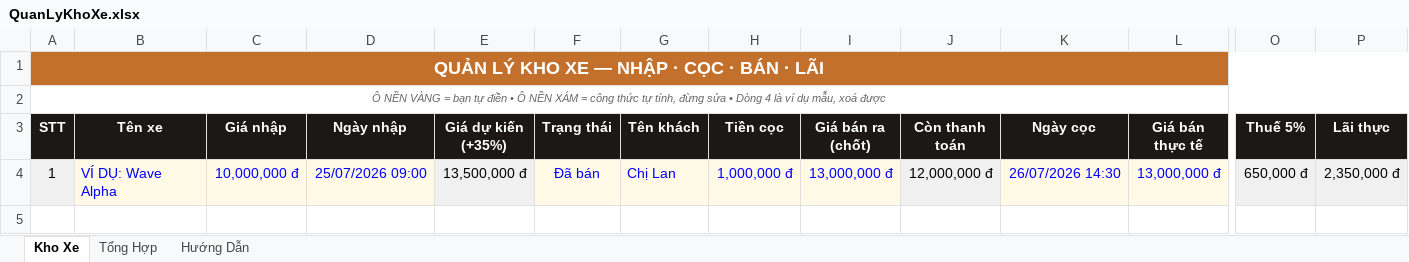
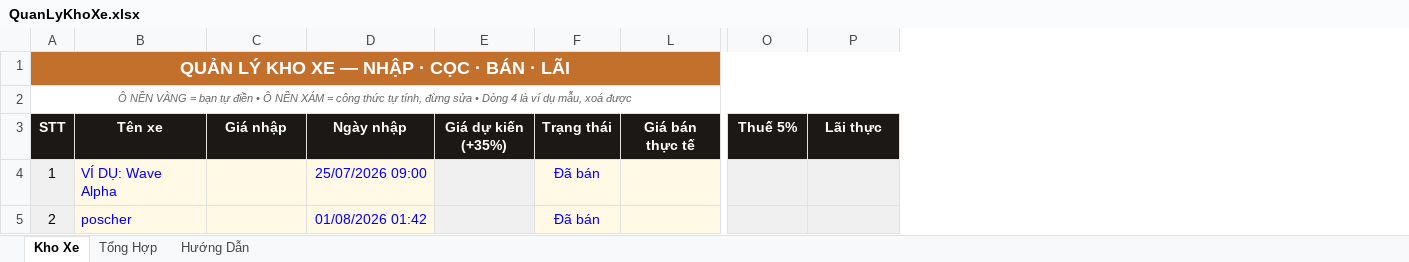
Before and after one commit to khanh-SPN/BuonBanXe, an Excel workbook: QuanLyKhoXe.xlsx, sheet Kho Xe, drawn as a sheet; only a part is shown, gaps mark what is left out; values as stored, in another font and other column widths than the file's, no borders; conditional formats not drawn; removed rows and columns are numbered as before the commit, all else as after; rows hold the shown columns only; the diff names each change by its address in the sheet, - before the commit and + after, or states it on an @@ line.

```diff
--- a/QuanLyKhoXe.xlsx (sheet Kho Xe)
+++ b/QuanLyKhoXe.xlsx (sheet Kho Xe)
@@ column G (Tên khách) hidden, row 4: Chị Lan @@
@@ column H (Tiền cọc) hidden, row 4: 1,000,000 đ @@
@@ column I (Giá bán ra (chốt)) hidden, row 4: 13,000,000 đ @@
@@ column J (Còn thanh toán) hidden, row 4: 12,000,000 đ @@
@@ column K (Ngày cọc) hidden, row 4: 26/07/2026 14:30 @@
-C4 (Giá nhập): 10,000,000 đ
+C4 (Giá nhập): (empty)
-E4 (Giá dự kiến (+35%)): 13,500,000 đ
+E4 (Giá dự kiến (+35%)): (empty)
-L4 (Giá bán thực tế): 13,000,000 đ
+L4 (Giá bán thực tế): (empty)
-O4 (Thuế 5%): 650,000 đ
+O4 (Thuế 5%): (empty)
-P4 (Lãi thực): 2,350,000 đ
+P4 (Lãi thực): (empty)
+row 5: 2 | poscher |  | 01/08/2026 01:42 |  | Đã bán
```
Also changed, not shown: sheet Tổng Hợp, 1 other file.
